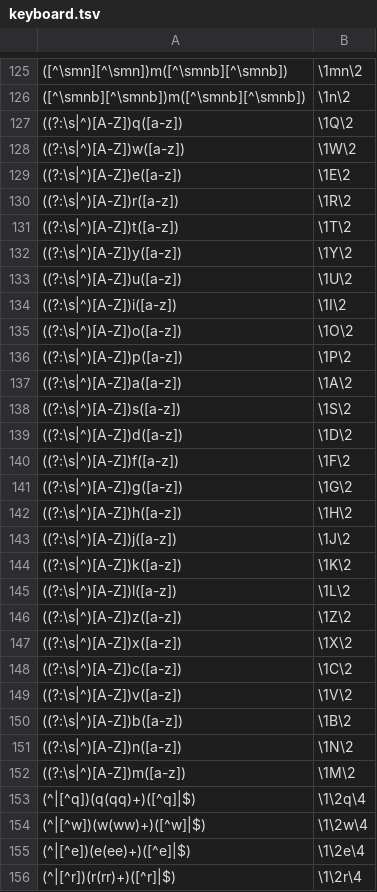
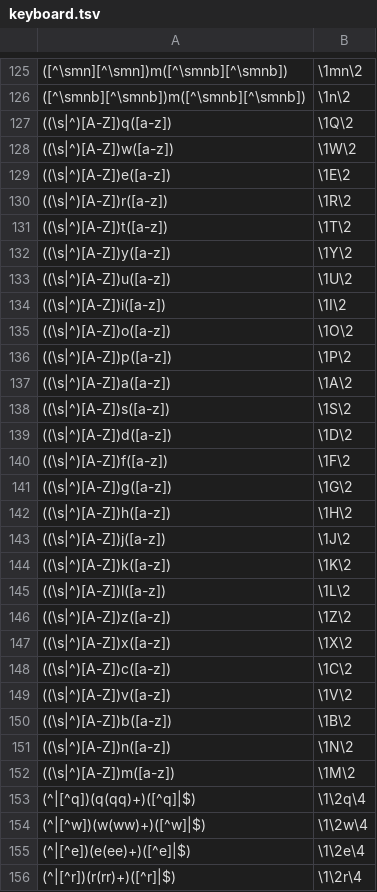
Before and after one commit to NasoohOlabi/Stegasus, a TSV file: keyboard.tsv, drawn as a sheet; only a part is shown, gaps mark what is left out.

```diff
--- a/keyboard.tsv
+++ b/keyboard.tsv
@@ -126,28 +126,28 @@
 ([^\smnb][^\smnb])m([^\smnb][^\smnb])	\1n\2
-((?:\s|^)[A-Z])q([a-z])	\1Q\2
-((?:\s|^)[A-Z])w([a-z])	\1W\2
-((?:\s|^)[A-Z])e([a-z])	\1E\2
-((?:\s|^)[A-Z])r([a-z])	\1R\2
-((?:\s|^)[A-Z])t([a-z])	\1T\2
-((?:\s|^)[A-Z])y([a-z])	\1Y\2
-((?:\s|^)[A-Z])u([a-z])	\1U\2
-((?:\s|^)[A-Z])i([a-z])	\1I\2
-((?:\s|^)[A-Z])o([a-z])	\1O\2
-((?:\s|^)[A-Z])p([a-z])	\1P\2
-((?:\s|^)[A-Z])a([a-z])	\1A\2
-((?:\s|^)[A-Z])s([a-z])	\1S\2
-((?:\s|^)[A-Z])d([a-z])	\1D\2
-((?:\s|^)[A-Z])f([a-z])	\1F\2
-((?:\s|^)[A-Z])g([a-z])	\1G\2
-((?:\s|^)[A-Z])h([a-z])	\1H\2
-((?:\s|^)[A-Z])j([a-z])	\1J\2
-((?:\s|^)[A-Z])k([a-z])	\1K\2
-((?:\s|^)[A-Z])l([a-z])	\1L\2
-((?:\s|^)[A-Z])z([a-z])	\1Z\2
-((?:\s|^)[A-Z])x([a-z])	\1X\2
-((?:\s|^)[A-Z])c([a-z])	\1C\2
-((?:\s|^)[A-Z])v([a-z])	\1V\2
-((?:\s|^)[A-Z])b([a-z])	\1B\2
-((?:\s|^)[A-Z])n([a-z])	\1N\2
-((?:\s|^)[A-Z])m([a-z])	\1M\2
+((\s|^)[A-Z])q([a-z])	\1Q\2
+((\s|^)[A-Z])w([a-z])	\1W\2
+((\s|^)[A-Z])e([a-z])	\1E\2
+((\s|^)[A-Z])r([a-z])	\1R\2
+((\s|^)[A-Z])t([a-z])	\1T\2
+((\s|^)[A-Z])y([a-z])	\1Y\2
+((\s|^)[A-Z])u([a-z])	\1U\2
+((\s|^)[A-Z])i([a-z])	\1I\2
+((\s|^)[A-Z])o([a-z])	\1O\2
+((\s|^)[A-Z])p([a-z])	\1P\2
+((\s|^)[A-Z])a([a-z])	\1A\2
+((\s|^)[A-Z])s([a-z])	\1S\2
+((\s|^)[A-Z])d([a-z])	\1D\2
+((\s|^)[A-Z])f([a-z])	\1F\2
+((\s|^)[A-Z])g([a-z])	\1G\2
+((\s|^)[A-Z])h([a-z])	\1H\2
+((\s|^)[A-Z])j([a-z])	\1J\2
+((\s|^)[A-Z])k([a-z])	\1K\2
+((\s|^)[A-Z])l([a-z])	\1L\2
+((\s|^)[A-Z])z([a-z])	\1Z\2
+((\s|^)[A-Z])x([a-z])	\1X\2
+((\s|^)[A-Z])c([a-z])	\1C\2
+((\s|^)[A-Z])v([a-z])	\1V\2
+((\s|^)[A-Z])b([a-z])	\1B\2
+((\s|^)[A-Z])n([a-z])	\1N\2
+((\s|^)[A-Z])m([a-z])	\1M\2
 (^|[^q])(q(qq)+)([^q]|$)	\1\2q\4
```
Also changed, not shown: anti.keyboard.tsv, variant.tsv, 8 other files.
